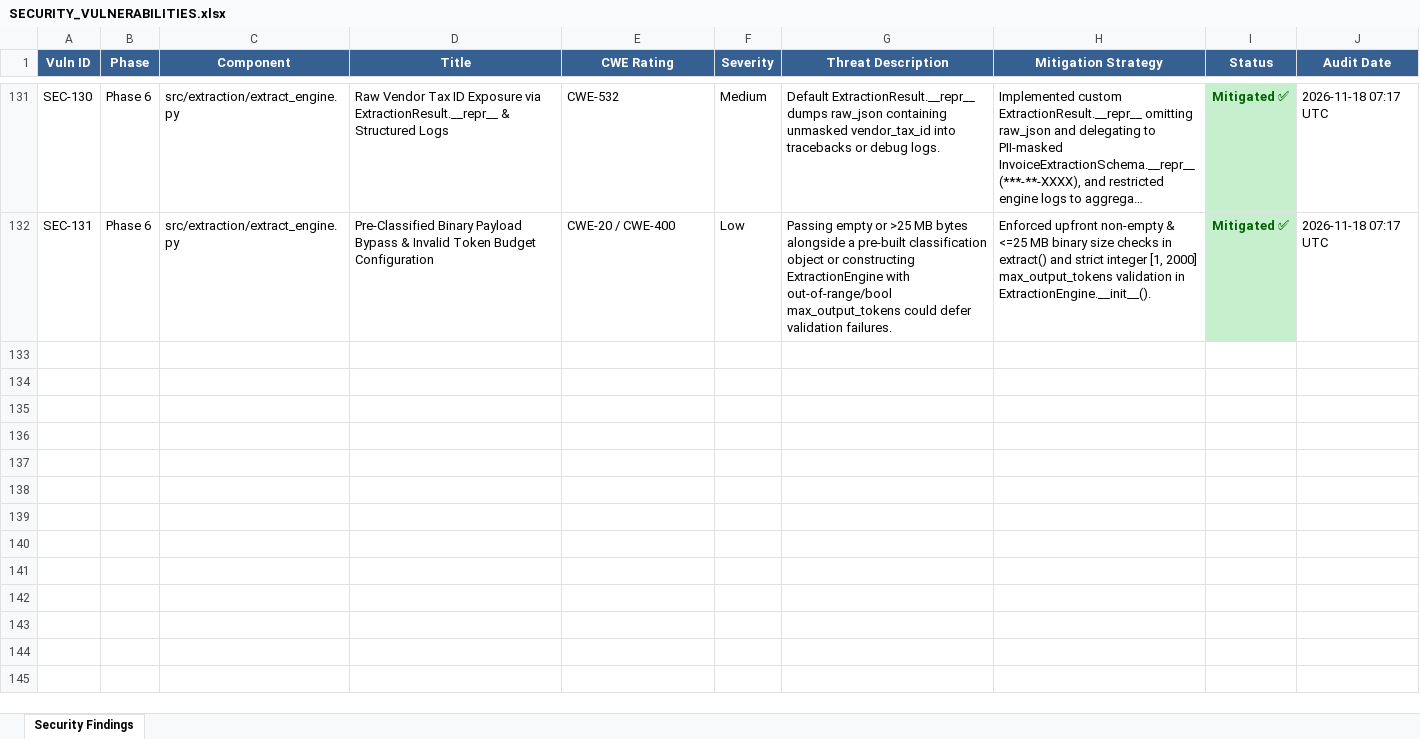
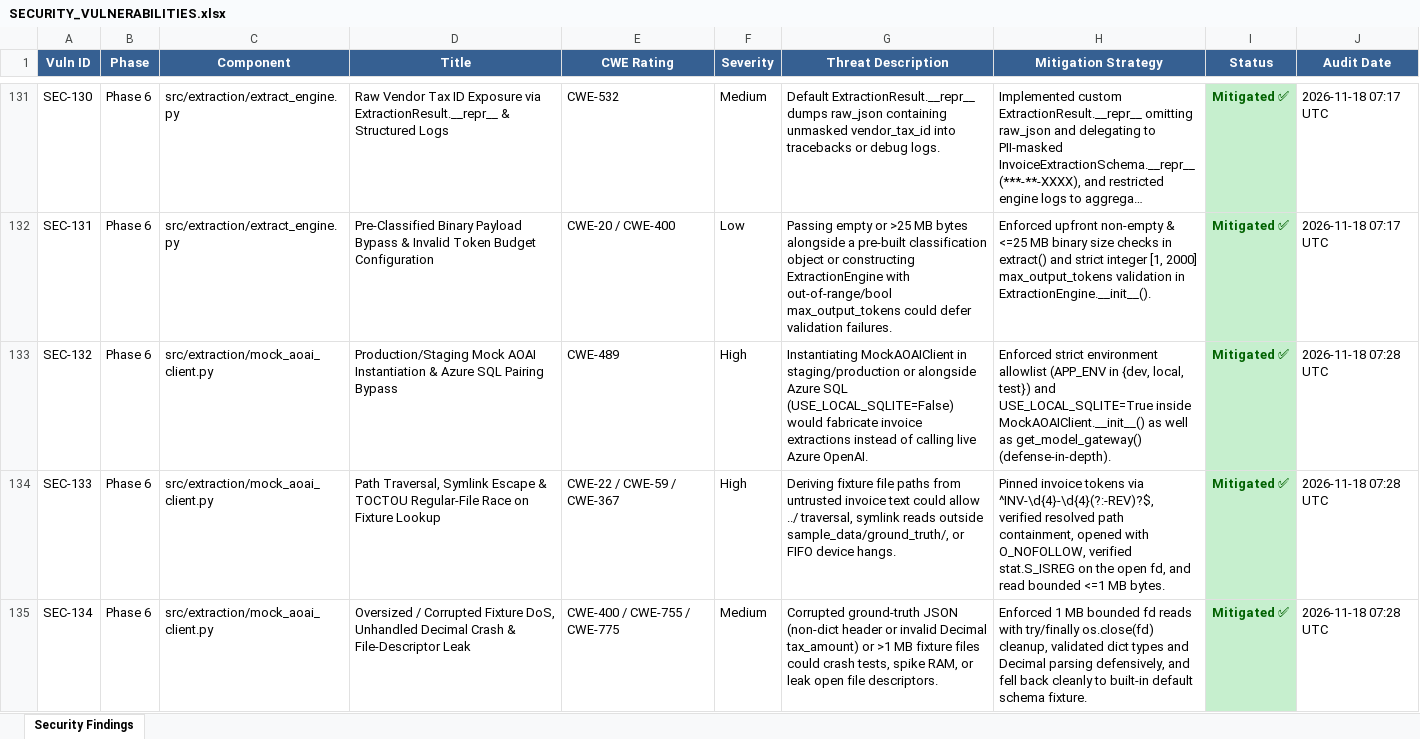
Before and after one commit to lokesh-repaka/enterprise-ap-invoice-automation, an Excel workbook: docs/SECURITY_VULNERABILITIES.xlsx, sheet Security Findings, drawn as a sheet; only a part is shown, gaps mark what is left out; long unchanged cells end in …; values as stored, in another font and other column widths than the file's, no borders; the diff covers the shown part only; the diff names each change by its address in the sheet, - before the commit and + after, or states it on an @@ line.

```diff
--- a/docs/SECURITY_VULNERABILITIES.xlsx (sheet Security Findings)
+++ b/docs/SECURITY_VULNERABILITIES.xlsx (sheet Security Findings)
+row 133: SEC-132 | Phase 6 | src/extraction/mock_aoai_client.py | Production/Staging Mock AOAI Instantiation & Azure SQL Pairing Bypass | CWE-489 | High | Instantiating MockAOAIClient in staging/production or alongside Azure SQL (USE_LOCAL_SQLITE=False) would fabricate invoice extractions instead of calling live Azure OpenAI. | Enforced strict environment allowlist (APP_ENV in {dev, local, test}) and USE_LOCAL_SQLITE=True inside MockAOAIClient.__init__() as well as get_model_gateway() (defense-in-depth). | Mitigated ✅ | 2026-11-18 07:28 UTC
+row 134: SEC-133 | Phase 6 | src/extraction/mock_aoai_client.py | Path Traversal, Symlink Escape & TOCTOU Regular-File Race on Fixture Lookup | CWE-22 / CWE-59 / CWE-367 | High | Deriving fixture file paths from untrusted invoice text could allow ../ traversal, symlink reads outside sample_data/ground_truth/, or FIFO device hangs. | Pinned invoice tokens via ^INV-\d{4}-\d{4}(?:-REV)?$, verified resolved path containment, opened with O_NOFOLLOW, verified stat.S_ISREG on the open fd, and read bounded <=1 MB bytes. | Mitigated ✅ | 2026-11-18 07:28 UTC
+row 135: SEC-134 | Phase 6 | src/extraction/mock_aoai_client.py | Oversized / Corrupted Fixture DoS, Unhandled Decimal Crash & File-Descriptor Leak | CWE-400 / CWE-755 / CWE-775 | Medium | Corrupted ground-truth JSON (non-dict header or invalid Decimal tax_amount) or >1 MB fixture files could crash tests, spike RAM, or leak open file descriptors. | Enforced 1 MB bounded fd reads with try/finally os.close(fd) cleanup, validated dict types and Decimal parsing defensively, and fell back cleanly to built-in default schema fixture. | Mitigated ✅ | 2026-11-18 07:28 UTC
```
Also changed, not shown: 2 added rows elsewhere in this sheet, docs/TEST_CASES.xlsx, 6 other files.
